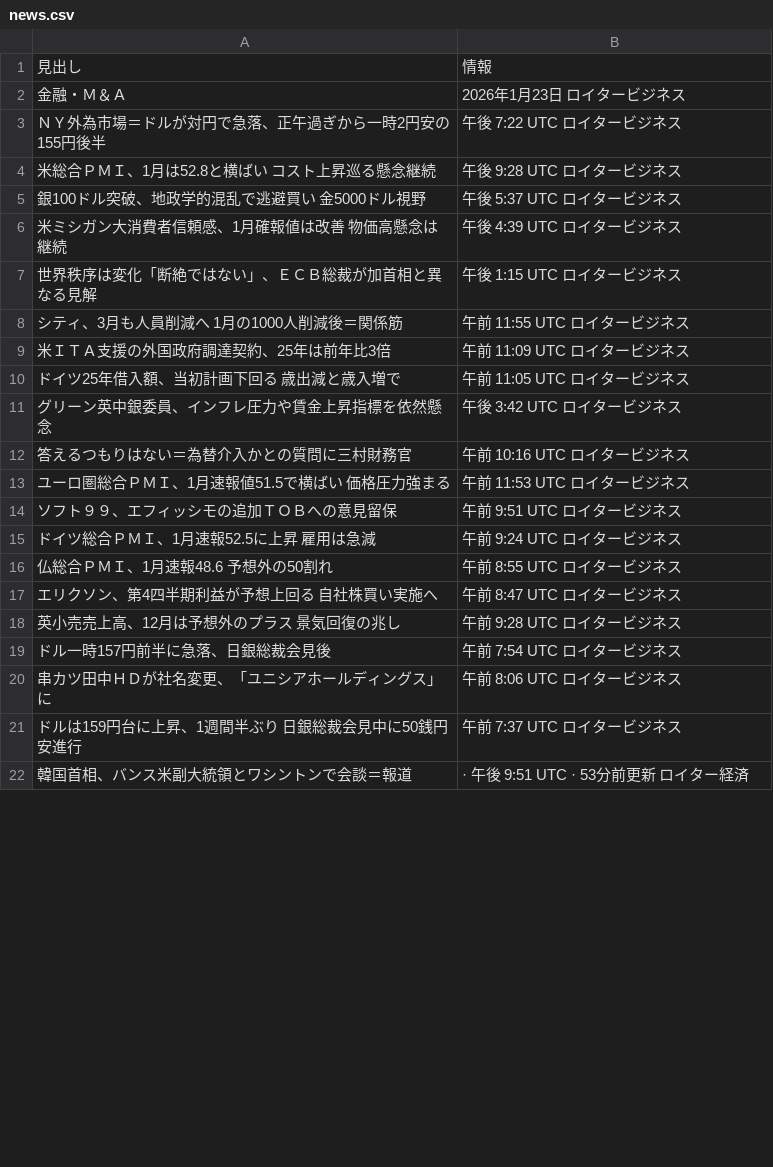
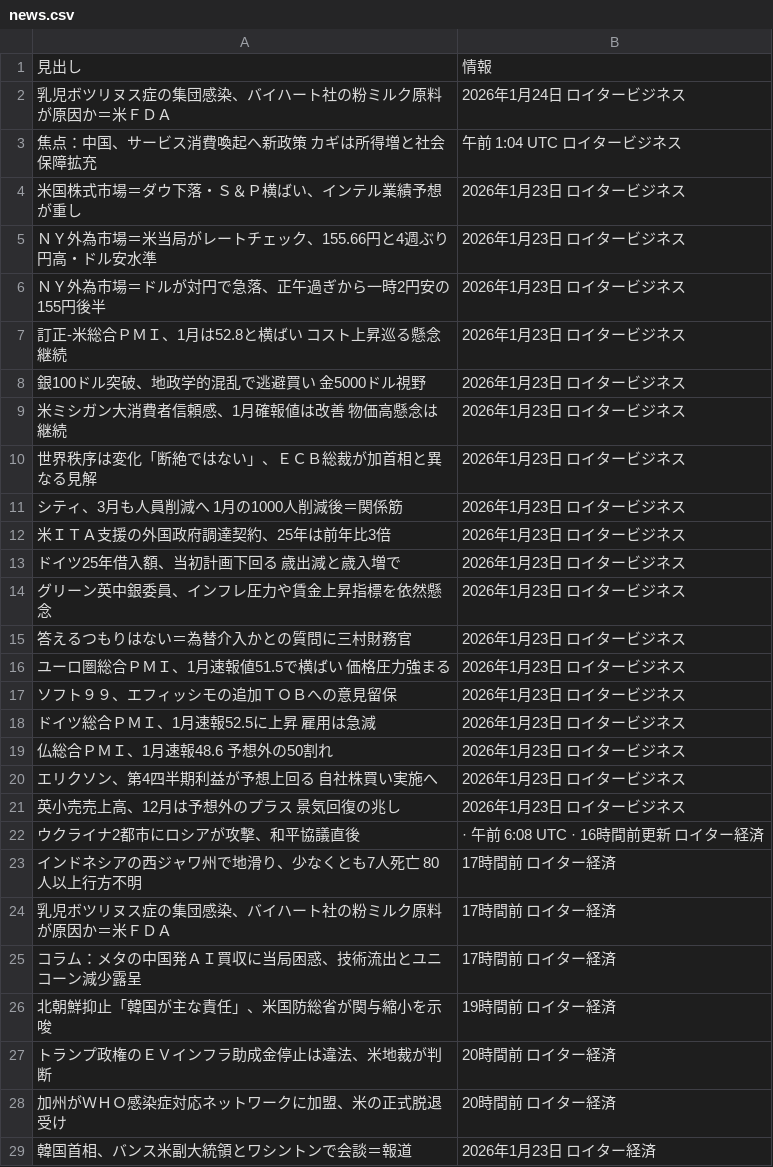
Before and after one commit to keroppa88/news, a CSV file: news.csv, drawn as a sheet; only a part is shown; the diff covers the shown part only.

```diff
--- a/news.csv
+++ b/news.csv
@@ -1,22 +1,29 @@
 "見出し","情報"
-"金融・Ｍ＆Ａ","2026年1月23日 ロイタービジネス"
-"ＮＹ外為市場＝ドルが対円で急落、正午過ぎから一時2円安の155円後半","午後 7:22 UTC ロイタービジネス"
-"米総合ＰＭＩ、1月は52.8と横ばい　コスト上昇巡る懸念継続","午後 9:28 UTC ロイタービジネス"
-"銀100ドル突破、地政学的混乱で逃避買い　金5000ドル視野","午後 5:37 UTC ロイタービジネス"
-"米ミシガン大消費者信頼感、1月確報値は改善　物価高懸念は継続","午後 4:39 UTC ロイタービジネス"
-"世界秩序は変化「断絶ではない」、ＥＣＢ総裁が加首相と異なる見解","午後 1:15 UTC ロイタービジネス"
-"シティ、3月も人員削減へ　1月の1000人削減後＝関係筋","午前 11:55 UTC ロイタービジネス"
-"米ＩＴＡ支援の外国政府調達契約、25年は前年比3倍","午前 11:09 UTC ロイタービジネス"
-"ドイツ25年借入額、当初計画下回る　歳出減と歳入増で","午前 11:05 UTC ロイタービジネス"
-"グリーン英中銀委員、インフレ圧力や賃金上昇指標を依然懸念","午後 3:42 UTC ロイタービジネス"
-"答えるつもりはない＝為替介入かとの質問に三村財務官","午前 10:16 UTC ロイタービジネス"
-"ユーロ圏総合ＰＭＩ、1月速報値51.5で横ばい　価格圧力強まる","午前 11:53 UTC ロイタービジネス"
-"ソフト９９、エフィッシモの追加ＴＯＢへの意見留保","午前 9:51 UTC ロイタービジネス"
-"ドイツ総合ＰＭＩ、1月速報52.5に上昇　雇用は急減","午前 9:24 UTC ロイタービジネス"
-"仏総合ＰＭＩ、1月速報48.6　予想外の50割れ","午前 8:55 UTC ロイタービジネス"
-"エリクソン、第4四半期利益が予想上回る　自社株買い実施へ","午前 8:47 UTC ロイタービジネス"
-"英小売売上高、12月は予想外のプラス　景気回復の兆し","午前 9:28 UTC ロイタービジネス"
-"ドル一時157円前半に急落、日銀総裁会見後","午前 7:54 UTC ロイタービジネス"
-"串カツ田中ＨＤが社名変更、「ユニシアホールディングス」に","午前 8:06 UTC ロイタービジネス"
-"ドルは159円台に上昇、1週間半ぶり　日銀総裁会見中に50銭円安進行","午前 7:37 UTC ロイタービジネス"
-"韓国首相、バンス米副大統領とワシントンで会談＝報道","· 午後 9:51 UTC · 53分前更新 ロイター経済"
+"乳児ボツリヌス症の集団感染、バイハート社の粉ミルク原料が原因か＝米ＦＤＡ","2026年1月24日 ロイタービジネス"
+"焦点：中国、サービス消費喚起へ新政策　カギは所得増と社会保障拡充","午前 1:04 UTC ロイタービジネス"
+"米国株式市場＝ダウ下落・Ｓ＆Ｐ横ばい、インテル業績予想が重し","2026年1月23日 ロイタービジネス"
+"ＮＹ外為市場＝米当局がレートチェック、155.66円と4週ぶり円高・ドル安水準","2026年1月23日 ロイタービジネス"
+"ＮＹ外為市場＝ドルが対円で急落、正午過ぎから一時2円安の155円後半","2026年1月23日 ロイタービジネス"
+"訂正-米総合ＰＭＩ、1月は52.8と横ばい　コスト上昇巡る懸念継続","2026年1月23日 ロイタービジネス"
+"銀100ドル突破、地政学的混乱で逃避買い　金5000ドル視野","2026年1月23日 ロイタービジネス"
+"米ミシガン大消費者信頼感、1月確報値は改善　物価高懸念は継続","2026年1月23日 ロイタービジネス"
+"世界秩序は変化「断絶ではない」、ＥＣＢ総裁が加首相と異なる見解","2026年1月23日 ロイタービジネス"
+"シティ、3月も人員削減へ　1月の1000人削減後＝関係筋","2026年1月23日 ロイタービジネス"
+"米ＩＴＡ支援の外国政府調達契約、25年は前年比3倍","2026年1月23日 ロイタービジネス"
+"ドイツ25年借入額、当初計画下回る　歳出減と歳入増で","2026年1月23日 ロイタービジネス"
+"グリーン英中銀委員、インフレ圧力や賃金上昇指標を依然懸念","2026年1月23日 ロイタービジネス"
+"答えるつもりはない＝為替介入かとの質問に三村財務官","2026年1月23日 ロイタービジネス"
+"ユーロ圏総合ＰＭＩ、1月速報値51.5で横ばい　価格圧力強まる","2026年1月23日 ロイタービジネス"
+"ソフト９９、エフィッシモの追加ＴＯＢへの意見留保","2026年1月23日 ロイタービジネス"
+"ドイツ総合ＰＭＩ、1月速報52.5に上昇　雇用は急減","2026年1月23日 ロイタービジネス"
+"仏総合ＰＭＩ、1月速報48.6　予想外の50割れ","2026年1月23日 ロイタービジネス"
+"エリクソン、第4四半期利益が予想上回る　自社株買い実施へ","2026年1月23日 ロイタービジネス"
+"英小売売上高、12月は予想外のプラス　景気回復の兆し","2026年1月23日 ロイタービジネス"
+"ウクライナ2都市にロシアが攻撃、和平協議直後","· 午前 6:08 UTC · 16時間前更新 ロイター経済"
+"インドネシアの西ジャワ州で地滑り、少なくとも7人死亡　80人以上行方不明","17時間前 ロイター経済"
+"乳児ボツリヌス症の集団感染、バイハート社の粉ミルク原料が原因か＝米ＦＤＡ","17時間前 ロイター経済"
+"コラム：メタの中国発ＡＩ買収に当局困惑、技術流出とユニコーン減少露呈","17時間前 ロイター経済"
+"北朝鮮抑止「韓国が主な責任」、米国防総省が関与縮小を示唆","19時間前 ロイター経済"
+"トランプ政権のＥＶインフラ助成金停止は違法、米地裁が判断","20時間前 ロイター経済"
+"加州がＷＨＯ感染症対応ネットワークに加盟、米の正式脱退受け","20時間前 ロイター経済"
+"韓国首相、バンス米副大統領とワシントンで会談＝報道","2026年1月23日 ロイター経済"
```
Also changed, not shown: 25 added rows, 27 removed rows and 46 edited cells elsewhere in this file, news_r_buisiness.csv, news_r_keizai.csv, 8 other files.
